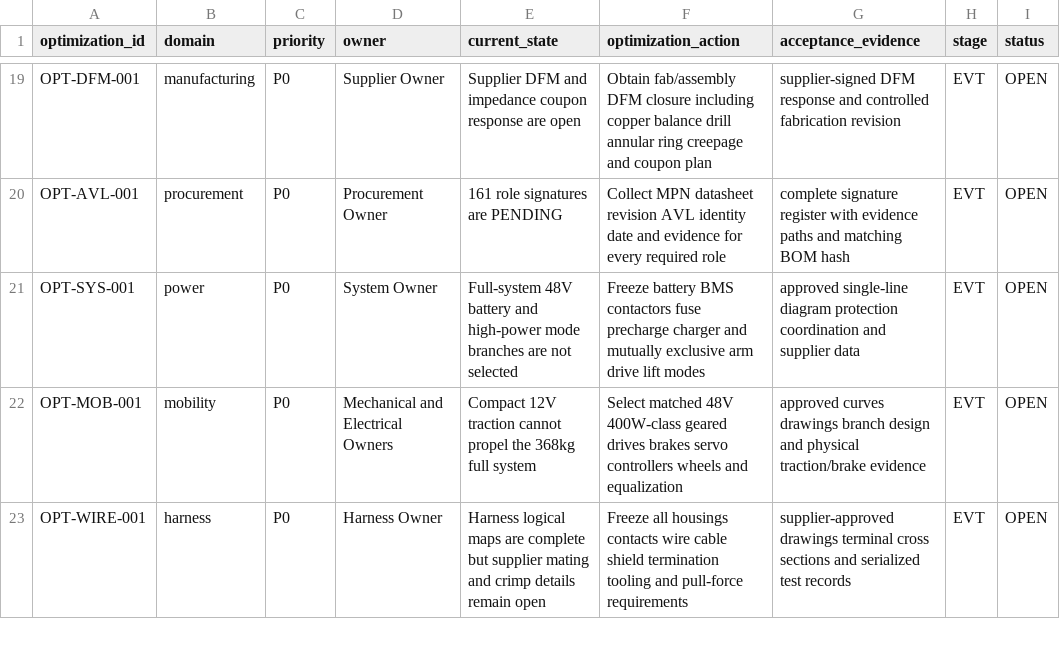
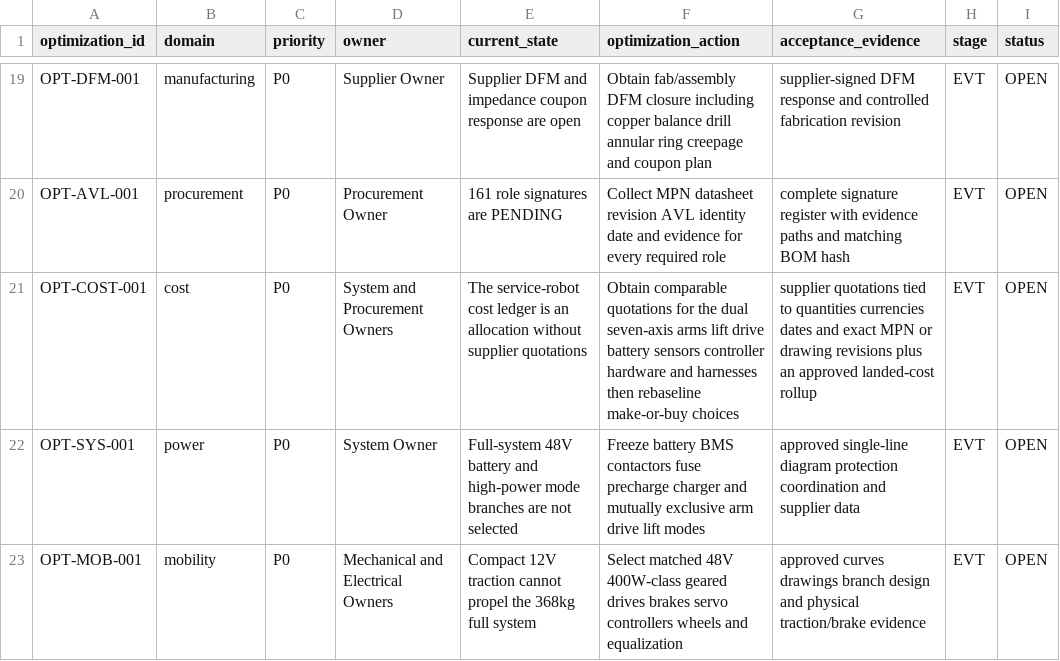
Before and after one commit to Quchaosheng/workbench-desk-robot, a CSV file: hardware/release/hardware-optimization-register.csv, drawn as a sheet; only a part is shown, gaps mark what is left out; the shorter side is filled out with more unchanged rows.

Commit message:
feat(mechanical): add cost-optimized service robot baseline

```diff
--- a/hardware/release/hardware-optimization-register.csv
+++ b/hardware/release/hardware-optimization-register.csv
@@ -20,2 +20,3 @@ OPT-DFM-001,manufacturing,P0,Supplier Owner,Supplier DFM and impedance coupon re
 OPT-AVL-001,procurement,P0,Procurement Owner,161 role signatures are PENDING,Collect MPN datasheet revision AVL identity date and evidence for every required role,complete signature register with evidence paths and matching BOM hash,EVT,OPEN
+OPT-COST-001,cost,P0,System and Procurement Owners,The service-robot cost ledger is an allocation without supplier quotations,Obtain comparable quotations for the dual seven-axis arms lift drive battery sensors controller hardware and harnesses then rebaseline make-or-buy choices,supplier quotations tied to quantities currencies dates and exact MPN or drawing revisions plus an approved landed-cost rollup,EVT,OPEN
 OPT-SYS-001,power,P0,System Owner,Full-system 48V battery and high-power mode branches are not selected,Freeze battery BMS contactors fuse precharge charger and mutually exclusive arm drive lift modes,approved single-line diagram protection coordination and supplier data,EVT,OPEN
```
Also changed, not shown: hardware/release/hardware-closure-checklist.csv, 11 other files.
